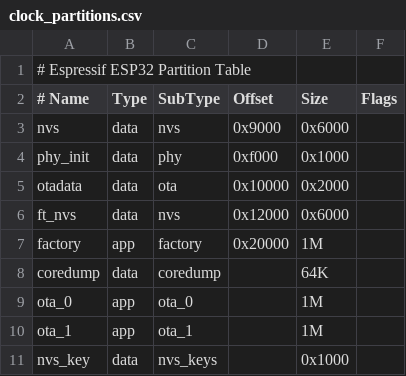
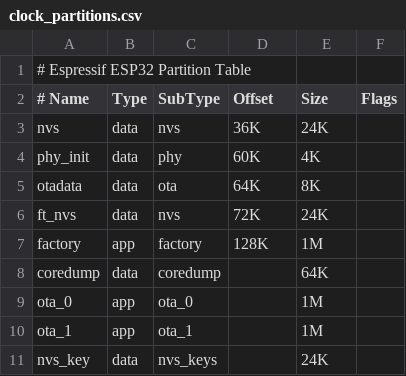
Before and after one commit to lexus2k/nixie_clock, a CSV file: clock_partitions.csv, drawn as a sheet.

Commit message:
Clock partitions are updated

```diff
--- a/clock_partitions.csv
+++ b/clock_partitions.csv
@@ -2,7 +2,7 @@
 # Name,   Type, SubType,  Offset,   Size, Flags
-nvs,      data, nvs,       0x9000,  0x6000
-phy_init, data, phy,       0xf000,  0x1000
-otadata,  data, ota,      0x10000,  0x2000
-ft_nvs,   data, nvs,      0x12000,  0x6000
-factory,  app,  factory,  0x20000,  1M
+nvs,      data, nvs,      36K,      24K
+phy_init, data, phy,      60K,      4K
+otadata,  data, ota,      64K,      8K
+ft_nvs,   data, nvs,      72K,      24K
+factory,  app,  factory,  128K,     1M
 coredump, data, coredump, ,         64K
@@ -10,2 +10,2 @@ ota_0,    app,  ota_0,    ,         1M
 ota_1,    app,  ota_1,    ,         1M
-nvs_key,  data, nvs_keys, ,         0x1000
+nvs_key,  data, nvs_keys, ,         24K
```
Also changed, not shown: 1 other file.
